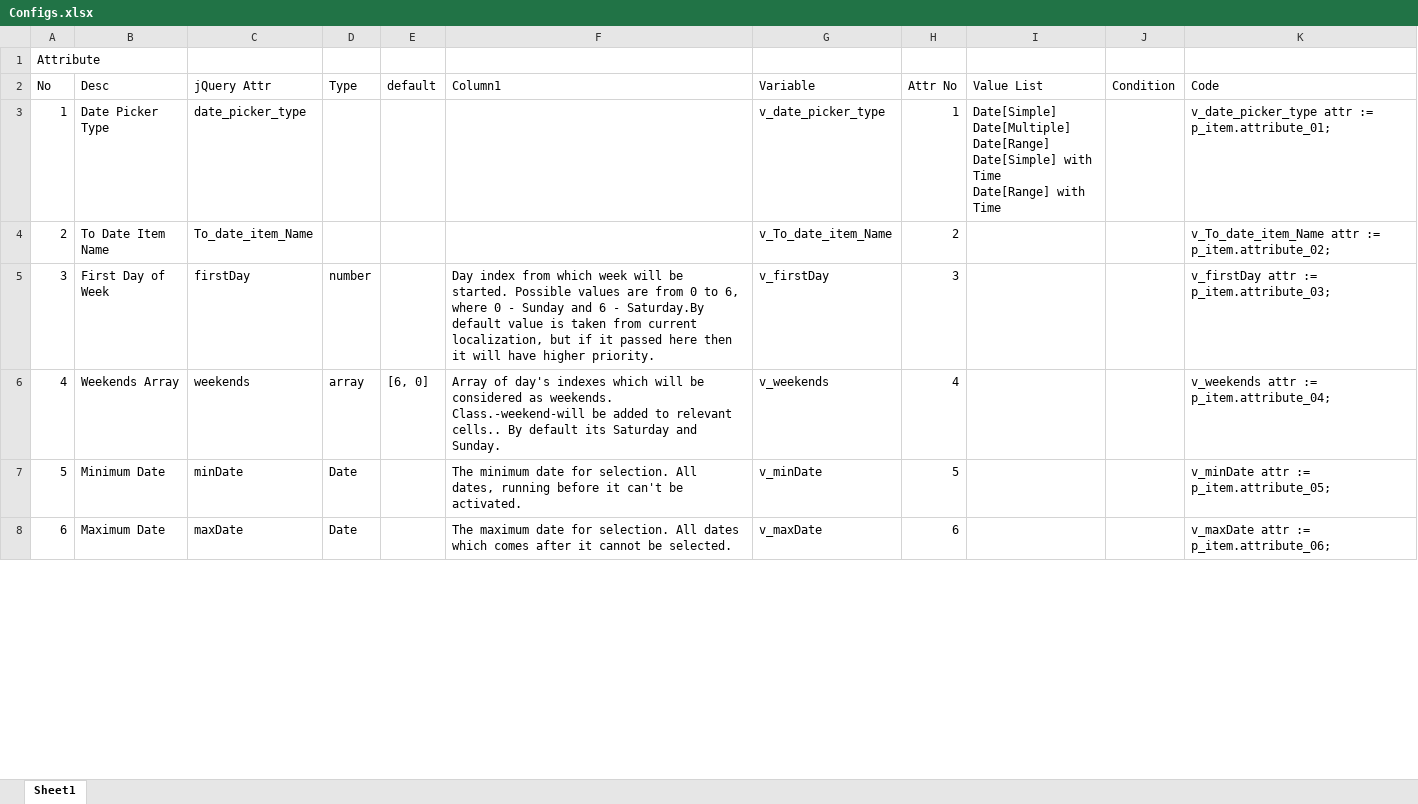
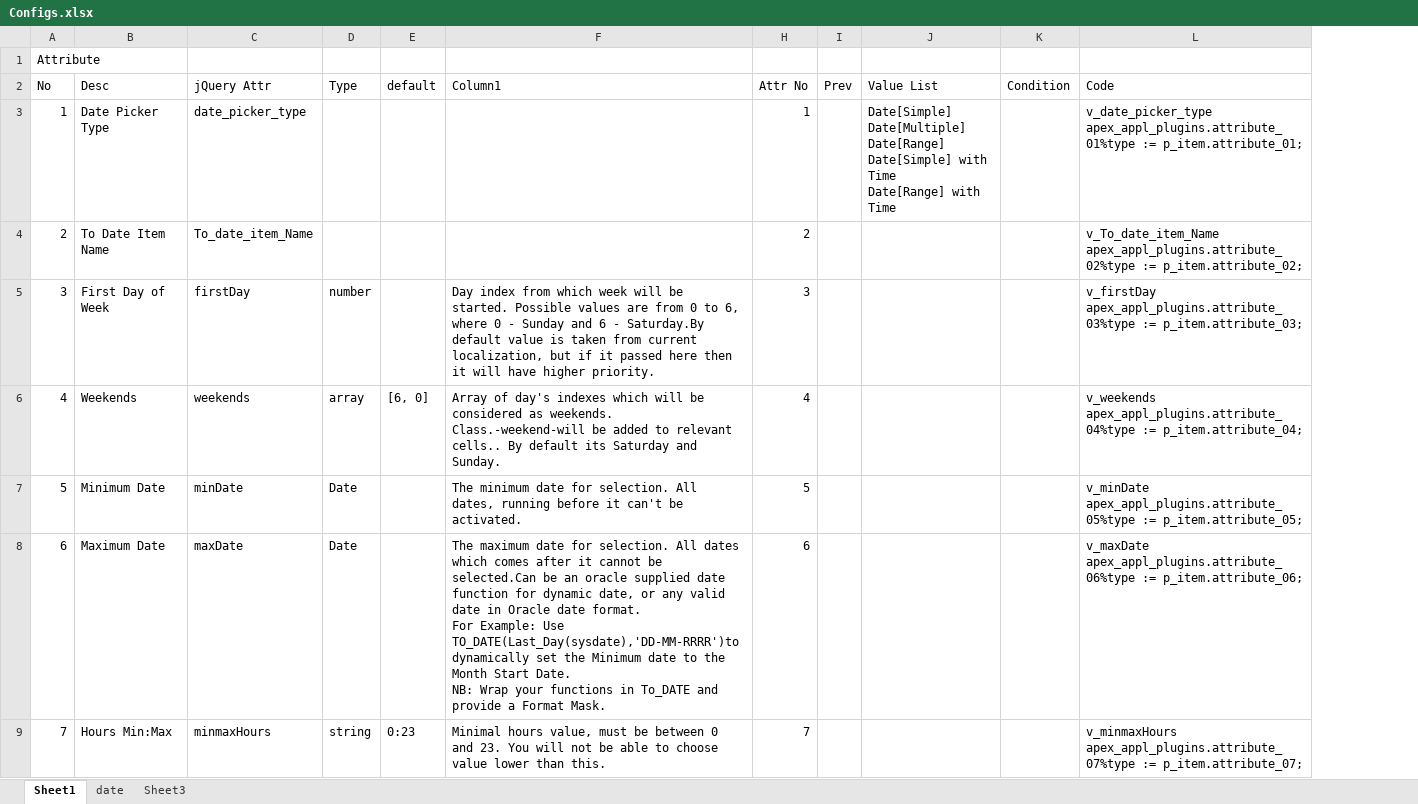
Before and after one commit to planetapex/apex-plugin-dynamicDateTimePicker, an Excel workbook: Configs.xlsx, sheet Sheet1, drawn as a sheet; only a part is shown; values as stored, in another font and other column widths than the file's, no borders; table styles not drawn; removed rows and columns are numbered as before the commit, all else as after; ↵ is a line break in a cell; the diff covers the shown part only; the diff names each change by its address in the sheet, - before the commit and + after, or states it on an @@ line.

```diff
--- a/Configs.xlsx (sheet Sheet1)
+++ b/Configs.xlsx (sheet Sheet1)
+sheet tab: date
+sheet tab: Sheet3
@@ column G (Variable) hidden, rows 3-8: v_date_picker_type | v_To_date_item_Name | v_firstDay | v_weekends | v_minDate | v_maxDate @@
+column I (Prev), empty
-L3 (Code): v_date_picker_type attr := p_item.attribute_01;
+L3 (Code): v_date_picker_type apex_appl_plugins.attribute_01%type := p_item.attribute_01;
-L4 (Code): v_To_date_item_Name attr := p_item.attribute_02;
+L4 (Code): v_To_date_item_Name apex_appl_plugins.attribute_02%type := p_item.attribute_02;
-L5 (Code): v_firstDay attr := p_item.attribute_03;
+L5 (Code): v_firstDay apex_appl_plugins.attribute_03%type := p_item.attribute_03;
-B6 (Desc): Weekends Array
+B6 (Desc): Weekends
-L6 (Code): v_weekends attr := p_item.attribute_04;
+L6 (Code): v_weekends apex_appl_plugins.attribute_04%type := p_item.attribute_04;
-L7 (Code): v_minDate attr := p_item.attribute_05;
+L7 (Code): v_minDate apex_appl_plugins.attribute_05%type := p_item.attribute_05;
-F8 (Column1): …cannot be selected.
+F8 (Column1): …cannot be selected.Can be an oracle supplied date function for dynamic date, or any valid date in Oracle date format. ↵ For Example: Use TO_DATE(Last_Day(sysdate),'DD-MM-RRRR')to dynamically set the Minimum date to the Month Start Date. ↵ NB: Wrap your functions in To_DATE and provide a Format Mask.
-L8 (Code): v_maxDate attr := p_item.attribute_06;
+L8 (Code): v_maxDate apex_appl_plugins.attribute_06%type := p_item.attribute_06;
+row 9: 7 | Hours Min:Max | minmaxHours | string | 0:23 | Minimal hours value, must be between 0 and 23. You will not be able to choose value lower than this. | 7 |  |  |  | v_minmaxHours apex_appl_plugins.attribute_07%type := p_item.attribute_07;
```
Also changed, not shown: 26 added rows, 22 removed rows and 22 edited cells elsewhere in this sheet, hidden cells, 18 other files.
